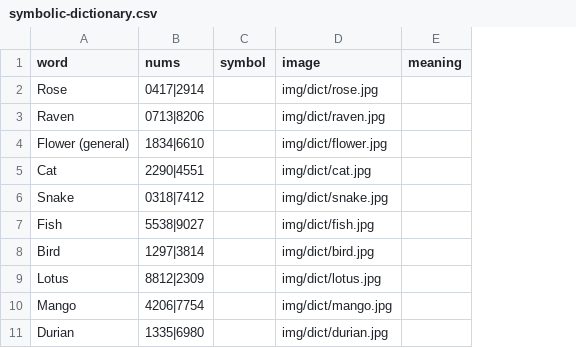
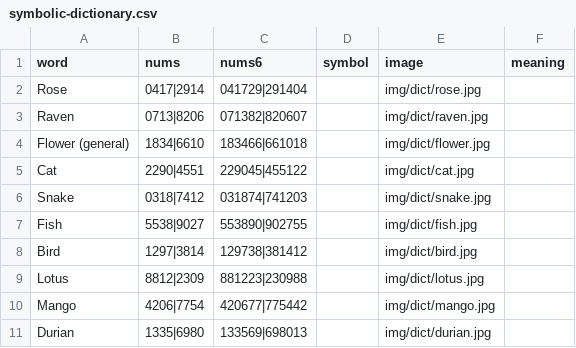
Before and after one commit to saksham-45/minebig, a CSV file: data/symbolic-dictionary.csv, drawn as a sheet; only a part is shown; the diff names each change by its address in the sheet, - before the commit and + after, or states it on an @@ line.

Commit message:
Add a 6D symbolic dictionary beside 4D
Same dream symbols and photos, with a MineBig 4D / 6D toggle and six-digit codes. Results lookup matches both lengths.

```diff
--- a/data/symbolic-dictionary.csv
+++ b/data/symbolic-dictionary.csv
+column C (nums6), rows 2-11: 041729|291404 | 071382|820607 | 183466|661018 | 229045|455122 | 031874|741203 | 553890|902755 | 129738|381412 | 881223|230988 | 420677|775442 | 133569|698013
```
Also changed, not shown: 4 other files.
